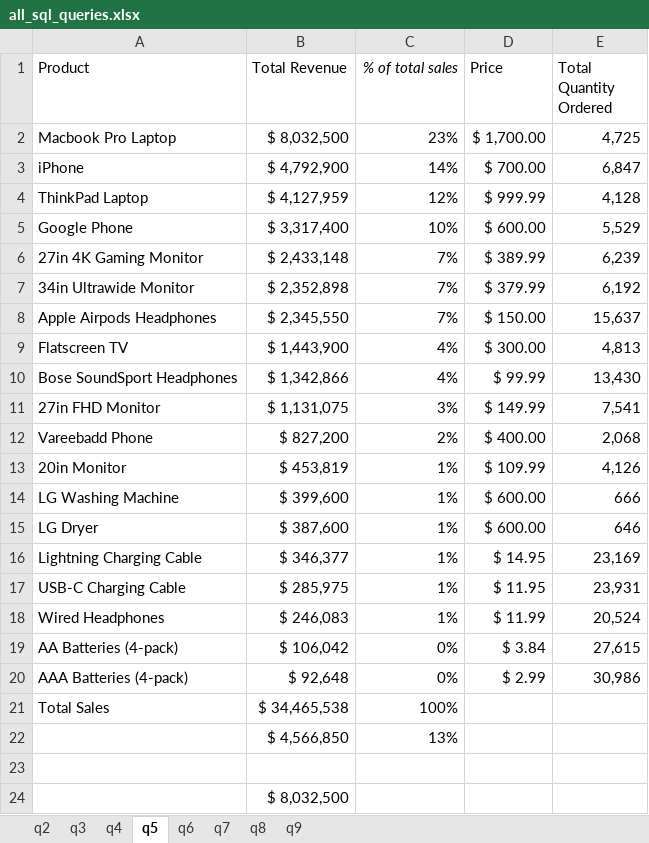
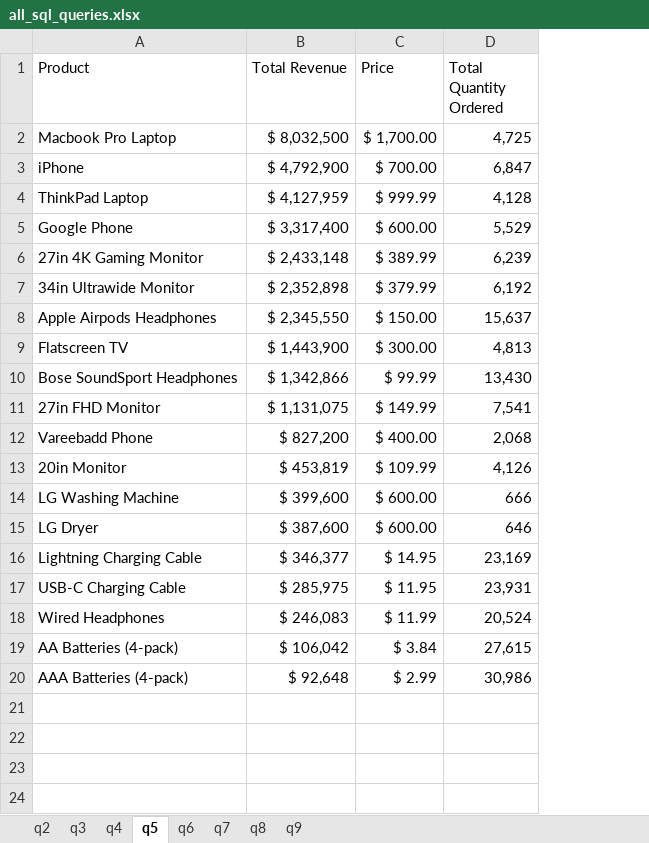
Before and after one commit to jjustinmayo/ACME_sales_analysis_2019, an Excel workbook: excel/all_sql_queries.xlsx, sheet q5, drawn as a sheet; values as stored, in another font and other column widths than the file's, no borders; the diff names each change by its address in the sheet, - before the commit and + after, or states it on an @@ line.

Commit message:
Added a new notebook for data viz

```diff
--- a/excel/all_sql_queries.xlsx (sheet q5)
+++ b/excel/all_sql_queries.xlsx (sheet q5)
-column C (% of total sales), rows 2-20: 23% | 14% | 12% | 10% | 7% | 7% | 7% | 4% | 4% | 3% | 2% | 1% | 1% | 1% | 1% | 1% | 1% | 0% | 0%
-row 21: Total Sales | $ 34,465,538 | 100%
-row 22:  | $ 4,566,850 | 13%
-row 23: (empty)
-row 24:  | $ 8,032,500
```
Also changed, not shown: 2 other files.
